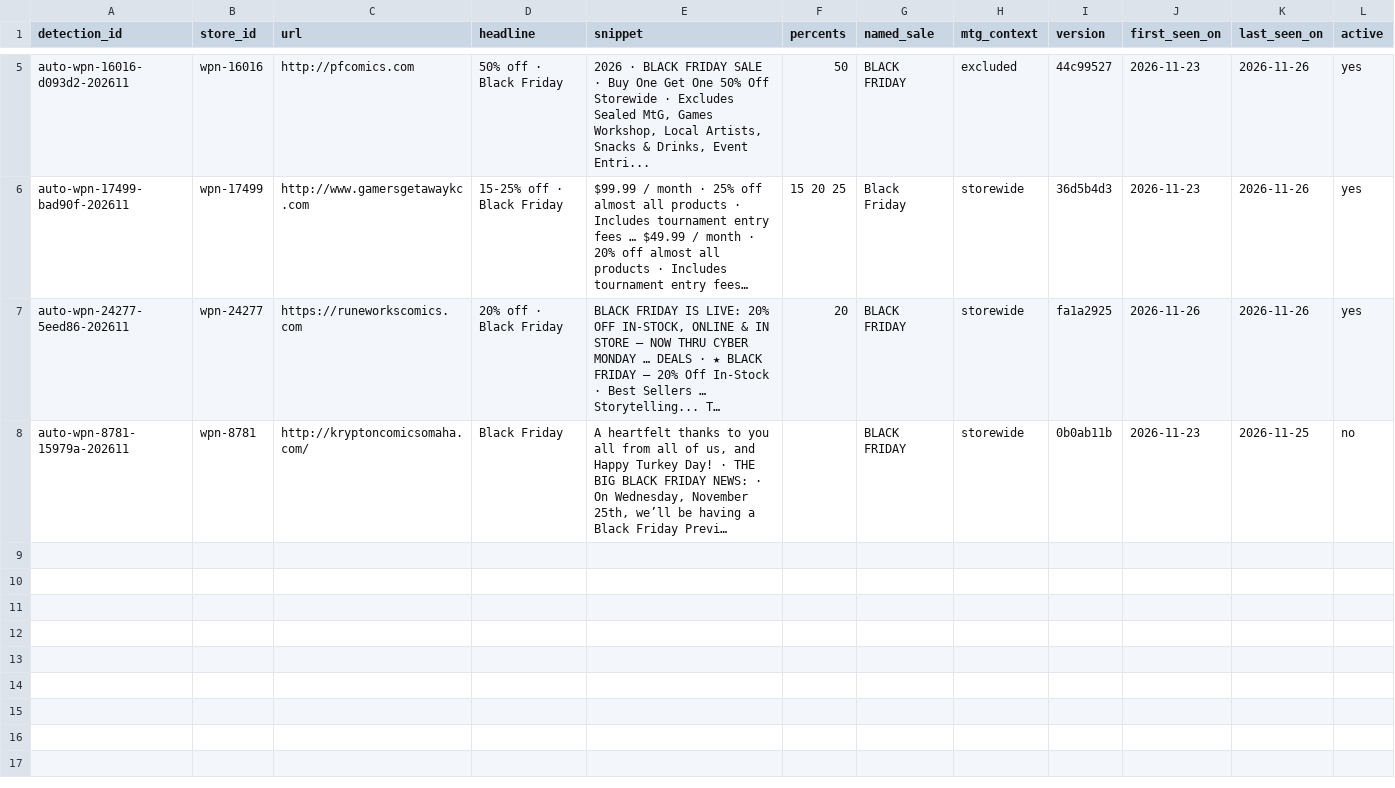
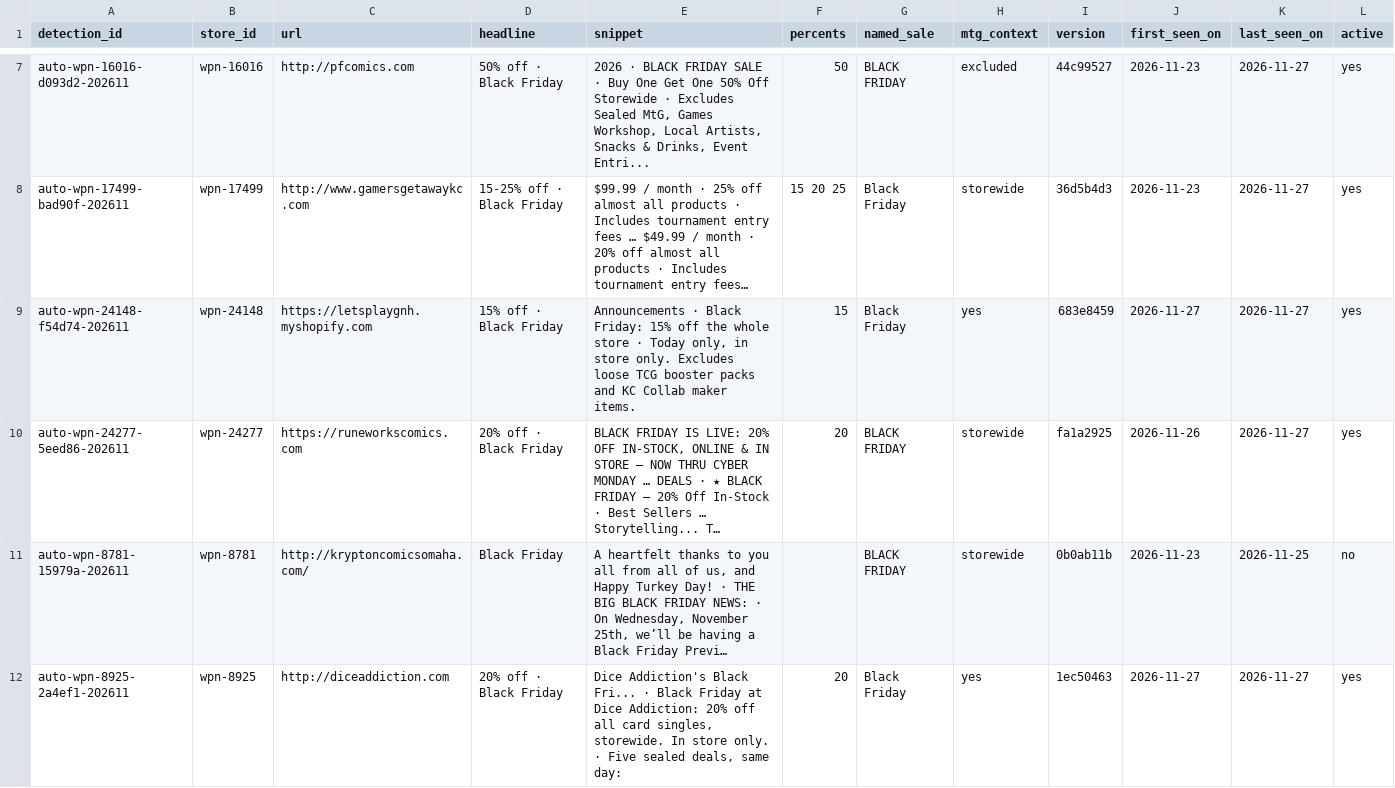
Before and after one commit to dlockar1mtg/MTGRetailSaleTracker, a CSV file: registry/auto/detections.csv, drawn as a sheet; only a part is shown, gaps mark what is left out; long unchanged cells end in …; addresses are those after the commit; the diff covers the shown part only; the diff names each change by its address in the sheet, - before the commit and + after, or states it on an @@ line.

```diff
--- a/registry/auto/detections.csv
+++ b/registry/auto/detections.csv
-K7:K8 (last_seen_on): 2026-11-26
+K7:K8 (last_seen_on): 2026-11-27
+row 9: auto-wpn-24148-f54d74-202611 | wpn-24148 | https://letsplaygnh.myshopify.com | 15% off · Black Friday | Announcements · Black Friday: 15% off the whole store · Today only, in store only. Excludes loose TCG booster packs and KC Collab maker items. | 15 | Black Friday | yes | 683e8459 | 2026-11-27 | 2026-11-27 | yes
-K10 (last_seen_on): 2026-11-26
+K10 (last_seen_on): 2026-11-27
+row 12: auto-wpn-8925-2a4ef1-202611 | wpn-8925 | http://diceaddiction.com | 20% off · Black Friday | Dice Addiction's Black Fri... · Black Friday at Dice Addiction: 20% off all card singles, storewide. In store only. · Five sealed deals, same day: | 20 | Black Friday | yes | 1ec50463 | 2026-11-27 | 2026-11-27 | yes
```
Also changed, not shown: 2 added rows and 6 edited cells elsewhere in this file, registry/auto/checks.csv, 1 other file.
